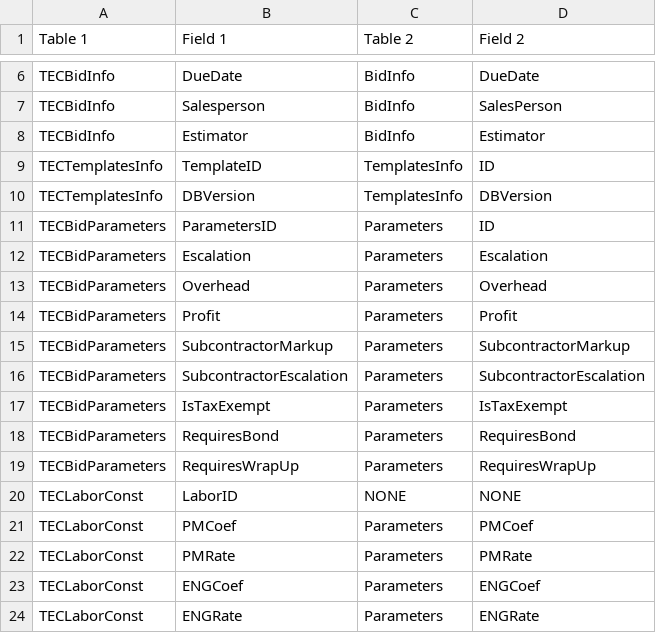
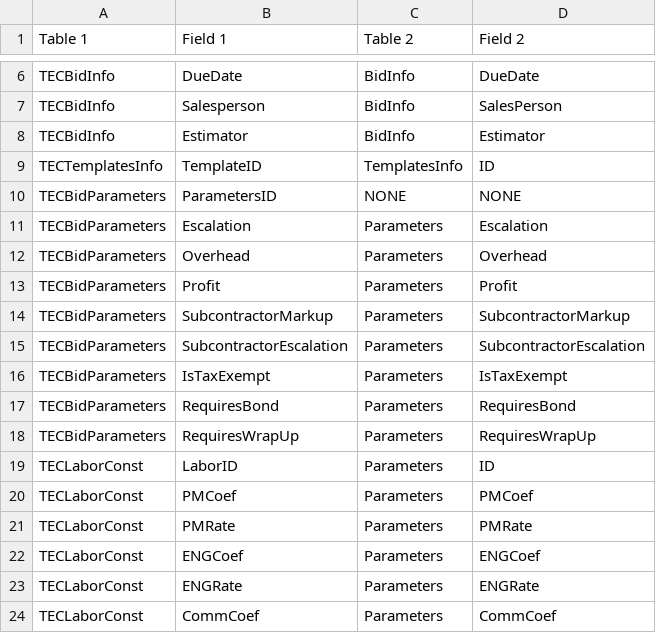
Before and after one commit to tecsystemsnyc/ConnectWiseTools, a CSV file: EstimatingUtilitiesLibrary/Resources/VersionDefinition.csv, drawn as a sheet; only a part is shown, gaps mark what is left out; the shorter side is filled out with more unchanged rows.

Commit message:
Templates now update dbversion

```diff
--- a/EstimatingUtilitiesLibrary/Resources/VersionDefinition.csv
+++ b/EstimatingUtilitiesLibrary/Resources/VersionDefinition.csv
@@ -9,4 +9,3 @@ TECBidInfo,Estimator,BidInfo,Estimator
 TECTemplatesInfo,TemplateID,TemplatesInfo,ID
-TECTemplatesInfo,DBVersion,TemplatesInfo,DBVersion
-TECBidParameters,ParametersID,Parameters,ID
+TECBidParameters,ParametersID,NONE,NONE
 TECBidParameters,Escalation,Parameters,Escalation
@@ -19,3 +18,3 @@ TECBidParameters,RequiresBond,Parameters,RequiresBond
 TECBidParameters,RequiresWrapUp,Parameters,RequiresWrapUp
-TECLaborConst,LaborID,NONE,NONE
+TECLaborConst,LaborID,Parameters,ID
 TECLaborConst,PMCoef,Parameters,PMCoef
```
Also changed, not shown: 5 other files.
